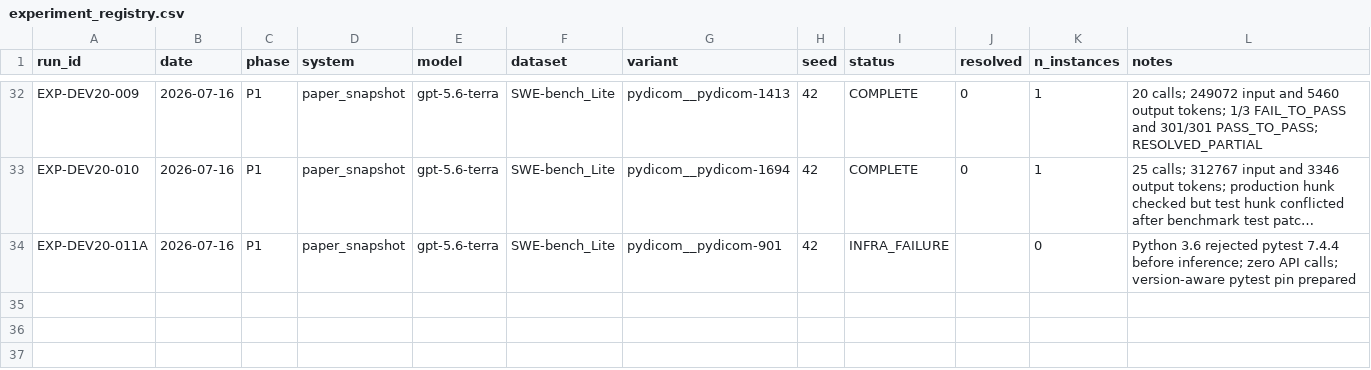
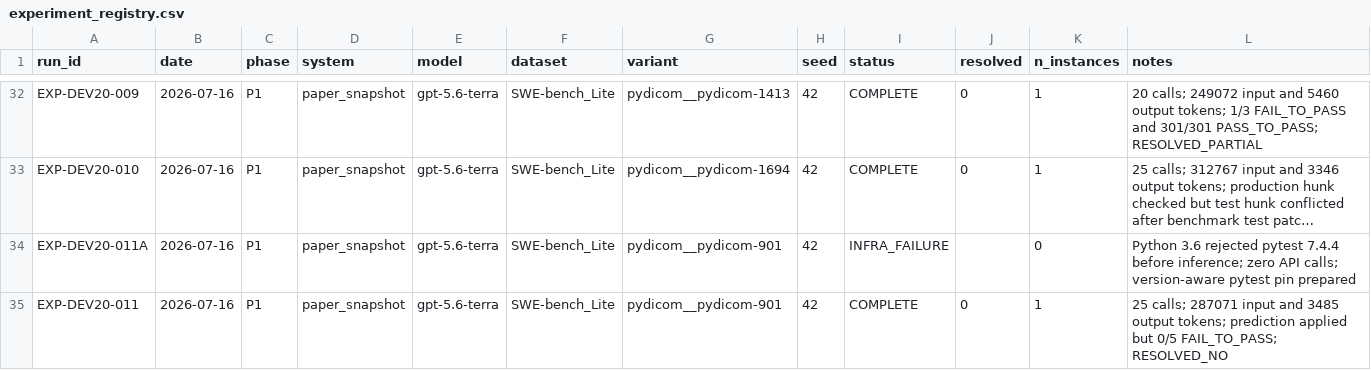
Before and after one commit to GeYugong/sweagent-reproduction, a CSV file: logs/experiment_registry.csv, drawn as a sheet; only a part is shown, gaps mark what is left out; long unchanged cells end in …; the diff names each change by its address in the sheet, - before the commit and + after, or states it on an @@ line.

Commit message:
docs(results): record unresolved pydicom logging task

```diff
--- a/logs/experiment_registry.csv
+++ b/logs/experiment_registry.csv
+row 35: EXP-DEV20-011 | 2026-07-16 | P1 | paper_snapshot | gpt-5.6-terra | SWE-bench_Lite | pydicom__pydicom-901 | 42 | COMPLETE | 0 | 1 | 25 calls; 287071 input and 3485 output tokens; prediction applied but 0/5 FAIL_TO_PASS; RESOLVED_NO
```
Also changed, not shown: 2 other files.
